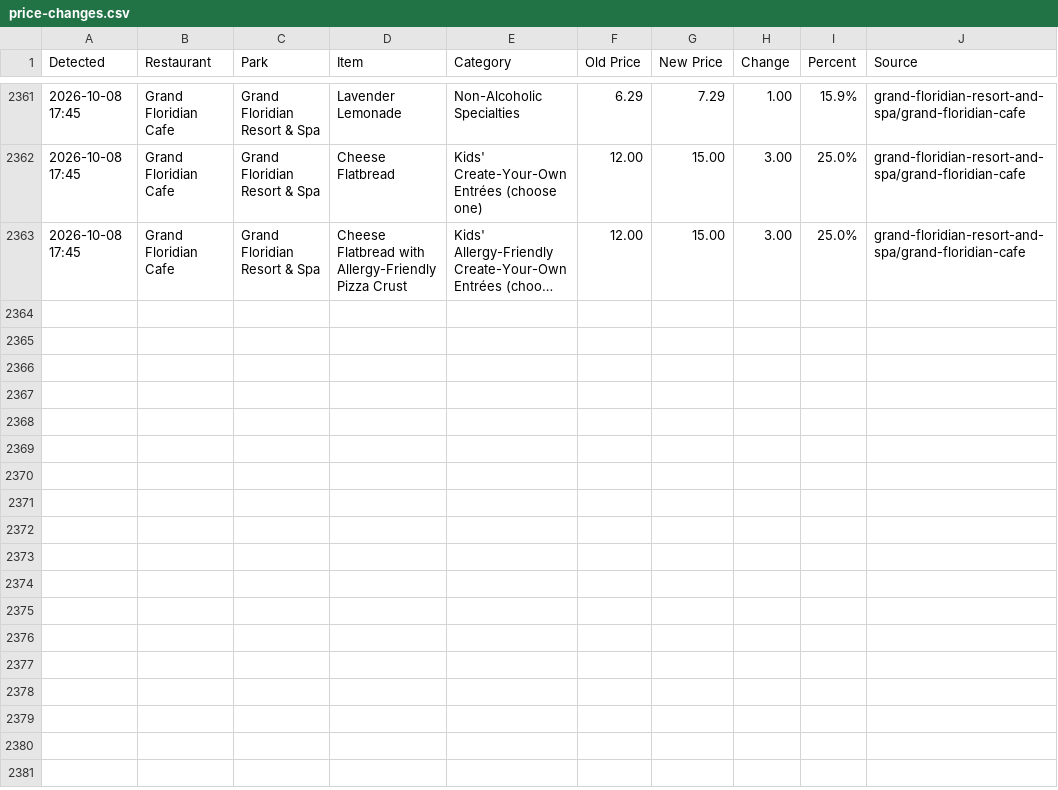
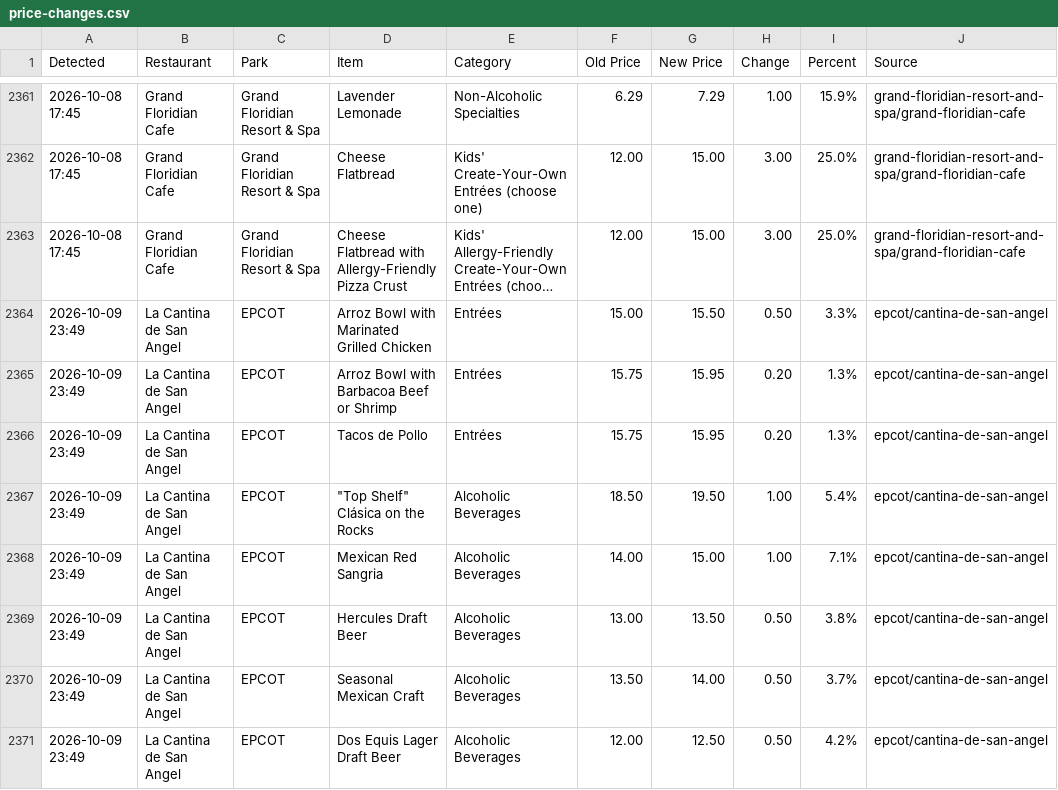
Before and after one commit to scoopdisney/wdw-menu-watch, a CSV file: data/price-changes.csv, drawn as a sheet; only a part is shown, gaps mark what is left out; long unchanged cells end in …; the diff names each change by its address in the sheet, - before the commit and + after, or states it on an @@ line.

```diff
--- a/data/price-changes.csv
+++ b/data/price-changes.csv
+row 2364: 2026-10-09 23:49 | La Cantina de San Angel | EPCOT | Arroz Bowl with Marinated Grilled Chicken | Entrées | 15.00 | 15.50 | 0.50 | 3.3% | epcot/cantina-de-san-angel
+row 2365: 2026-10-09 23:49 | La Cantina de San Angel | EPCOT | Arroz Bowl with Barbacoa Beef or Shrimp | Entrées | 15.75 | 15.95 | 0.20 | 1.3% | epcot/cantina-de-san-angel
+row 2366: 2026-10-09 23:49 | La Cantina de San Angel | EPCOT | Tacos de Pollo | Entrées | 15.75 | 15.95 | 0.20 | 1.3% | epcot/cantina-de-san-angel
+row 2367: 2026-10-09 23:49 | La Cantina de San Angel | EPCOT | "Top Shelf" Clásica on the Rocks | Alcoholic Beverages | 18.50 | 19.50 | 1.00 | 5.4% | epcot/cantina-de-san-angel
+row 2368: 2026-10-09 23:49 | La Cantina de San Angel | EPCOT | Mexican Red Sangria | Alcoholic Beverages | 14.00 | 15.00 | 1.00 | 7.1% | epcot/cantina-de-san-angel
+row 2369: 2026-10-09 23:49 | La Cantina de San Angel | EPCOT | Hercules Draft Beer | Alcoholic Beverages | 13.00 | 13.50 | 0.50 | 3.8% | epcot/cantina-de-san-angel
+row 2370: 2026-10-09 23:49 | La Cantina de San Angel | EPCOT | Seasonal Mexican Craft | Alcoholic Beverages | 13.50 | 14.00 | 0.50 | 3.7% | epcot/cantina-de-san-angel
+row 2371: 2026-10-09 23:49 | La Cantina de San Angel | EPCOT | Dos Equis Lager Draft Beer | Alcoholic Beverages | 12.00 | 12.50 | 0.50 | 4.2% | epcot/cantina-de-san-angel
```
Also changed, not shown: data/epcot.csv, data/magic-kingdom.csv, 2 other files.
